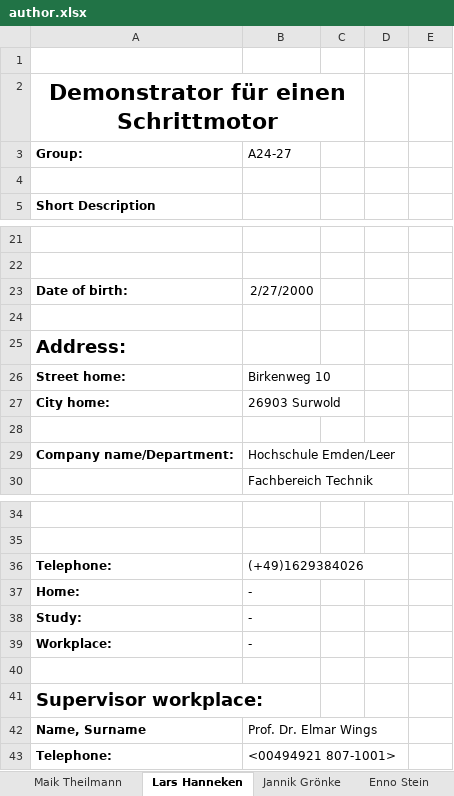
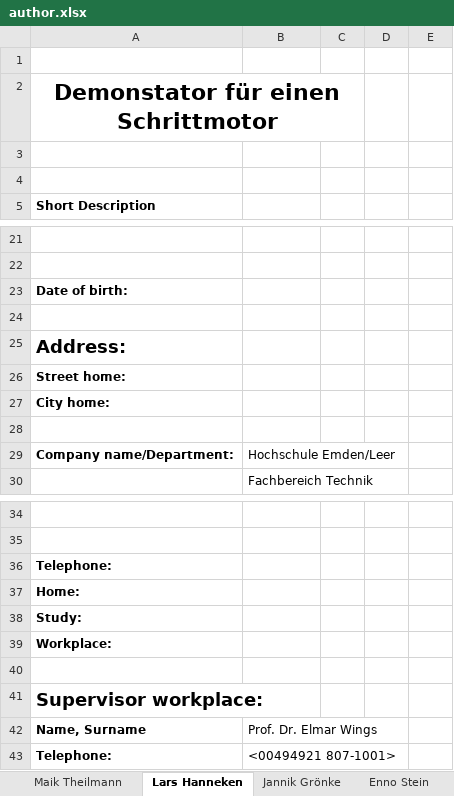
Before and after one commit to janterveen/A24-27-DemonstratorSchrittmotor, an Excel workbook: author.xlsx, sheet Lars Hanneken, drawn as a sheet; only a part is shown, gaps mark what is left out; values as stored, in another font and other column widths than the file's, no borders; the diff names each change by its address in the sheet, - before the commit and + after, or states it on an @@ line.

```diff
--- a/author.xlsx (sheet Lars Hanneken)
+++ b/author.xlsx (sheet Lars Hanneken)
-A2: Demonstrator für einen Schrittmotor
+A2: Demonstator für einen Schrittmotor
-row 3: Group: | A24-27
+row 3: (empty)
-B23: 2/27/2000
+B23: (empty)
-B26: Birkenweg 10
+B26: (empty)
-B27: 26903 Surwold
+B27: (empty)
-B36: (+49)1629384026
+B36: (empty)
-B37:B39: -
+B37:B39: (empty)
```
Also changed, not shown: sheet Jannik Grönke, sheet Enno Stein, sheet Jan ter Veen, sheet Maik Theilmann.
